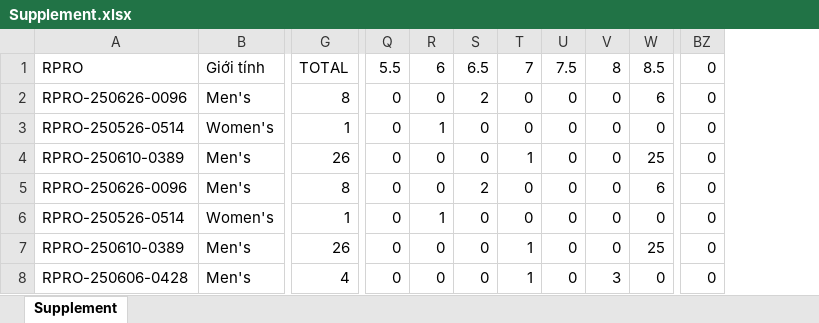
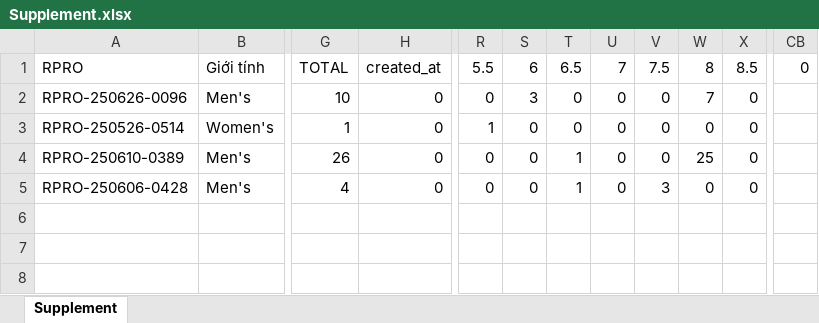
Before and after one commit to Truongchankhong2/vercel-dashboard, an Excel workbook: data/Supplement.xlsx, sheet Supplement, drawn as a sheet; only a part is shown, gaps mark what is left out; values as stored, in another font and other column widths than the file's, no borders; removed rows and columns are numbered as before the commit, all else as after; rows hold the shown columns only; the diff names each change by its address in the sheet, - before the commit and + after, or states it on an @@ line.

```diff
--- a/data/Supplement.xlsx (sheet Supplement)
+++ b/data/Supplement.xlsx (sheet Supplement)
+column H, rows 1-5: created_at | 0 | 0 | 0 | 0
-column S, rows 1-4: 6.5 | 2 | 0 | 0; row 8: 0
+column W, rows 1-5: 8 | 7 | 0 | 25 | 0
-column BZ, rows 1-4: all 0; row 8: 0
+column CB, row 1: 0
-T1: 7
+T1: 6.5
-U1: 7.5
+U1: 7
-V1: 8
+V1: 7.5
-G2: 8
+G2: 10
-S2: 0
+S2: 3
-X2: 6
+X2: 0
-R3: 0
+R3: 1
-S3: 1
+S3: 0
-X4: 25
+X4: 0
-row 5: RPRO-250626-0096 | Men's | 8 | 0 | 0 | 2 | 0 | 0 | 0 | 6 | 0
-row 6: RPRO-250526-0514 | Women's | 1 | 0 | 1 | 0 | 0 | 0 | 0 | 0 | 0
-row 7: RPRO-250610-0389 | Men's | 26 | 0 | 0 | 0 | 1 | 0 | 0 | 25 | 0
```
Also changed, not shown: formulas that keep their value, 2 other files.
